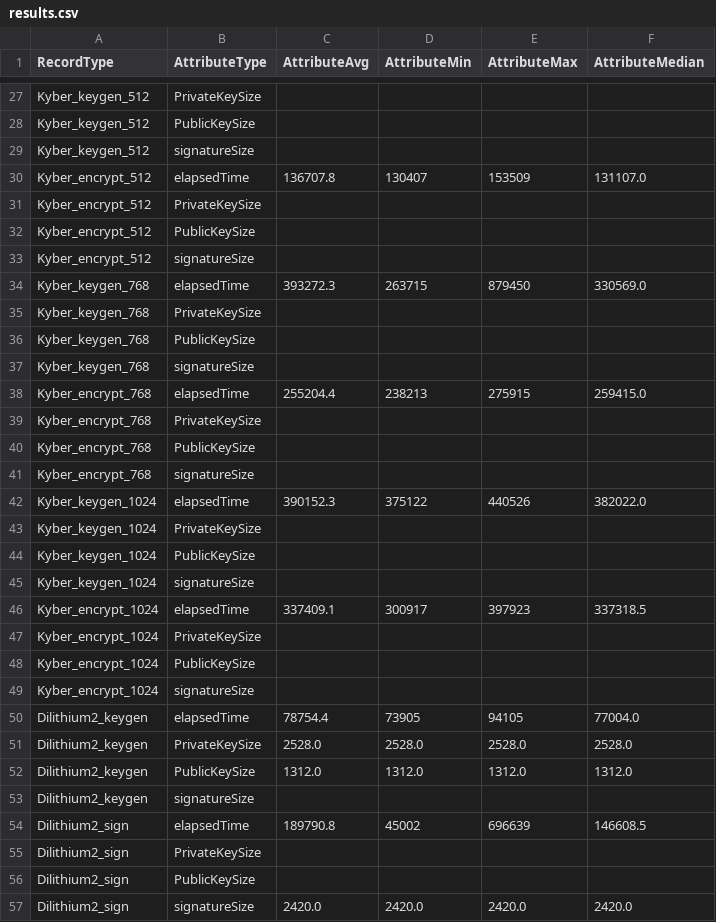
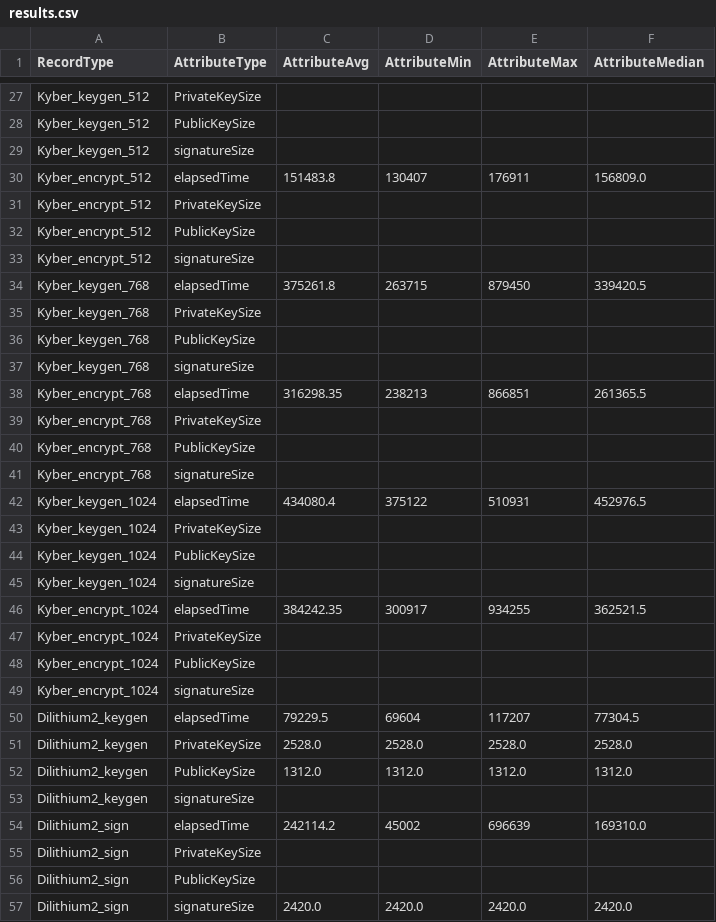
Before and after one commit to KarimSchierbauer/testbench, a CSV file: logs/results.csv, drawn as a sheet; only a part is shown, gaps mark what is left out; the diff covers the shown part only.

```diff
--- a/logs/results.csv
+++ b/logs/results.csv
@@ -29,3 +29,3 @@ Kyber_keygen_512,PublicKeySize,,,,
 Kyber_keygen_512,signatureSize,,,,
-Kyber_encrypt_512,elapsedTime,136707.8,130407,153509,131107.0
+Kyber_encrypt_512,elapsedTime,151483.8,130407,176911,156809.0
 Kyber_encrypt_512,PrivateKeySize,,,,
@@ -33,3 +33,3 @@ Kyber_encrypt_512,PublicKeySize,,,,
 Kyber_encrypt_512,signatureSize,,,,
-Kyber_keygen_768,elapsedTime,393272.3,263715,879450,330569.0
+Kyber_keygen_768,elapsedTime,375261.8,263715,879450,339420.5
 Kyber_keygen_768,PrivateKeySize,,,,
@@ -37,3 +37,3 @@ Kyber_keygen_768,PublicKeySize,,,,
 Kyber_keygen_768,signatureSize,,,,
-Kyber_encrypt_768,elapsedTime,255204.4,238213,275915,259415.0
+Kyber_encrypt_768,elapsedTime,316298.35,238213,866851,261365.5
 Kyber_encrypt_768,PrivateKeySize,,,,
@@ -41,3 +41,3 @@ Kyber_encrypt_768,PublicKeySize,,,,
 Kyber_encrypt_768,signatureSize,,,,
-Kyber_keygen_1024,elapsedTime,390152.3,375122,440526,382022.0
+Kyber_keygen_1024,elapsedTime,434080.4,375122,510931,452976.5
 Kyber_keygen_1024,PrivateKeySize,,,,
@@ -45,3 +45,3 @@ Kyber_keygen_1024,PublicKeySize,,,,
 Kyber_keygen_1024,signatureSize,,,,
-Kyber_encrypt_1024,elapsedTime,337409.1,300917,397923,337318.5
+Kyber_encrypt_1024,elapsedTime,384242.35,300917,934255,362521.5
 Kyber_encrypt_1024,PrivateKeySize,,,,
@@ -49,3 +49,3 @@ Kyber_encrypt_1024,PublicKeySize,,,,
 Kyber_encrypt_1024,signatureSize,,,,
-Dilithium2_keygen,elapsedTime,78754.4,73905,94105,77004.0
+Dilithium2_keygen,elapsedTime,79229.5,69604,117207,77304.5
 Dilithium2_keygen,PrivateKeySize,2528.0,2528.0,2528.0,2528.0
@@ -53,3 +53,3 @@ Dilithium2_keygen,PublicKeySize,1312.0,1312.0,1312.0,1312.0
 Dilithium2_keygen,signatureSize,,,,
-Dilithium2_sign,elapsedTime,189790.8,45002,696639,146608.5
+Dilithium2_sign,elapsedTime,242114.2,45002,696639,169310.0
 Dilithium2_sign,PrivateKeySize,,,,
```
Also changed, not shown: 4 added rows and 62 edited cells elsewhere in this file, 8 other files.
